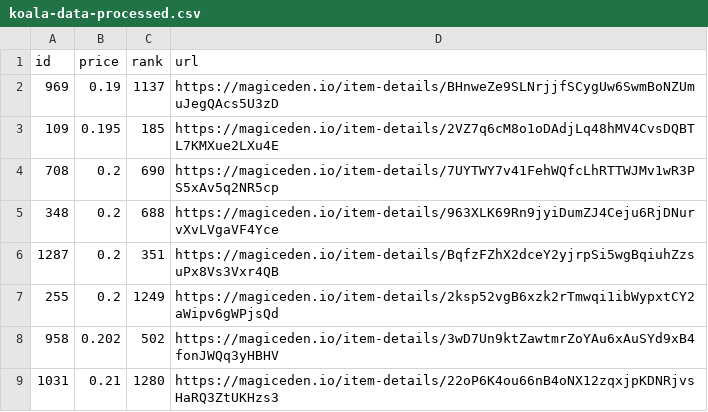
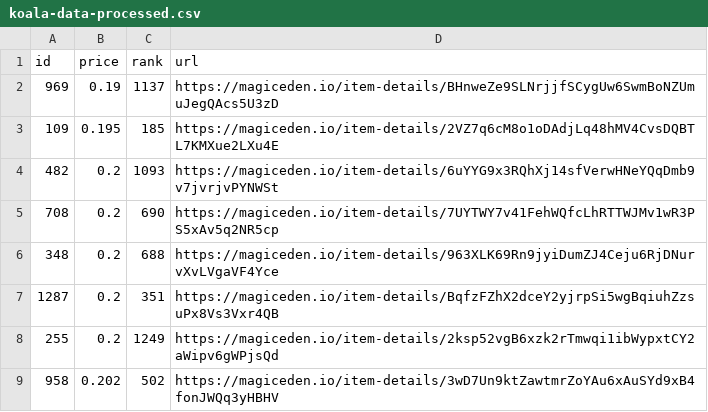
Before and after one commit to braposo/koala-monitor, a CSV file: koala-data-processed.csv, drawn as a sheet; only a part is shown; the shorter side is filled out with more unchanged rows.

Commit message:
Flat: latest data (2021-11-21T20:13:02.127Z) {   "date": "2021-11-21T20:13:02.127Z",   "files": [     {       "name": "koala-data-processed.csv",       "deltaBytes": 93,       "source": "https://api-mainnet.magiceden.io/rpc/getListedNFTsByQuery?q=%7B%22%24match%22%3A%7B%22collectionSymbol%22%3A%22koala_klubhouse%22%7D%2C%22%24sort%22%3A%7B%22takerAmount%22%3A1%2C%22createdAt%22%3A-1%7D%2C%22%24skip%22%3A0%2C%22%24limit%22%3A5000%7D"     }   ] }

```diff
--- a/koala-data-processed.csv
+++ b/koala-data-processed.csv
@@ -3,2 +3,3 @@ id,price,rank,url
 109,0.195,185,https://magiceden.io/item-details/2VZ7q6cM8o1oDAdjLq48hMV4CvsDQBTL7KMXue2LXu4E
+482,0.2,1093,https://magiceden.io/item-details/6uYYG9x3RQhXj14sfVerwHNeYQqDmb9v7jvrjvPYNWSt
 708,0.2,690,https://magiceden.io/item-details/7UYTWY7v41FehWQfcLhRTTWJMv1wR3PS5xAv5q2NR5cp
```
